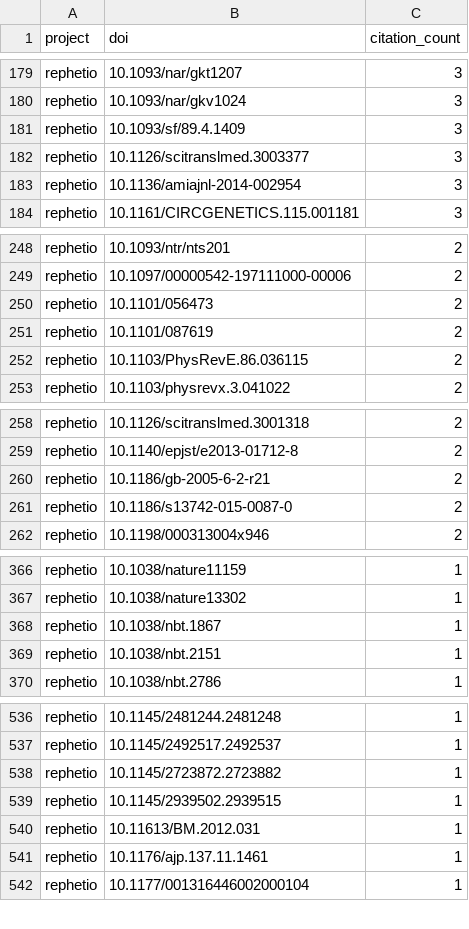
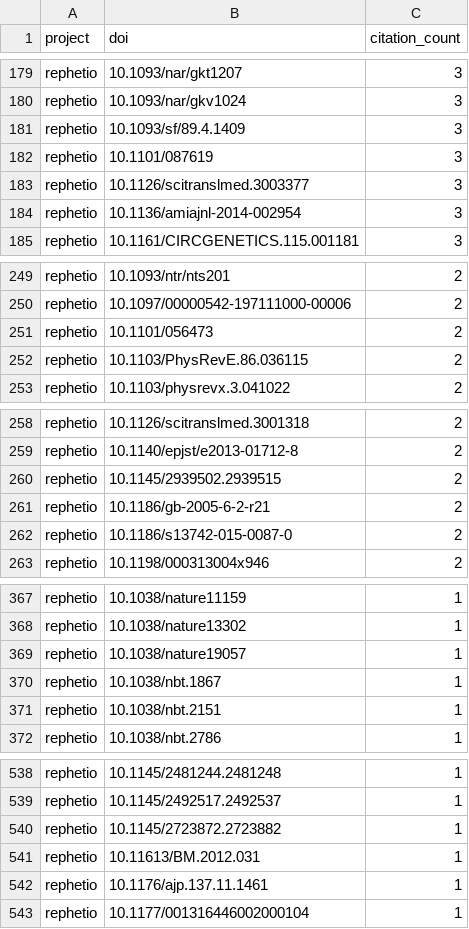
Before and after one commit to dhimmel/thinklytics, a TSV file: process/table/citations.tsv, drawn as a sheet; only a part is shown, gaps mark what is left out.

```diff
--- a/process/table/citations.tsv
+++ b/process/table/citations.tsv
@@ -181,2 +181,3 @@ rephetio	10.1093/nar/gkv1024	3
 rephetio	10.1093/sf/89.4.1409	3
+rephetio	10.1101/087619	3
 rephetio	10.1126/scitranslmed.3003377	3
@@ -250,3 +251,2 @@ rephetio	10.1097/00000542-197111000-00006	2
 rephetio	10.1101/056473	2
-rephetio	10.1101/087619	2
 rephetio	10.1103/PhysRevE.86.036115	2
@@ -259,2 +259,3 @@ rephetio	10.1126/scitranslmed.3001318	2
 rephetio	10.1140/epjst/e2013-01712-8	2
+rephetio	10.1145/2939502.2939515	2
 rephetio	10.1186/gb-2005-6-2-r21	2
@@ -367,2 +368,3 @@ rephetio	10.1038/nature11159	1
 rephetio	10.1038/nature13302	1
+rephetio	10.1038/nature19057	1
 rephetio	10.1038/nbt.1867	1
@@ -538,3 +540,2 @@ rephetio	10.1145/2492517.2492537	1
 rephetio	10.1145/2723872.2723882	1
-rephetio	10.1145/2939502.2939515	1
 rephetio	10.11613/BM.2012.031	1
```
Also changed, not shown: process/table/comments.tsv, process/table/documents.tsv, 12 other files.
